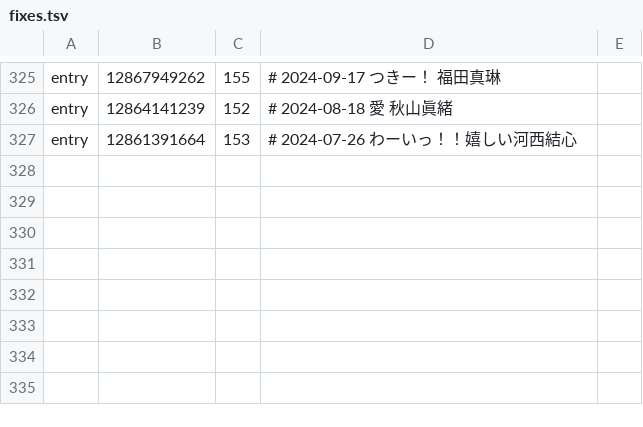
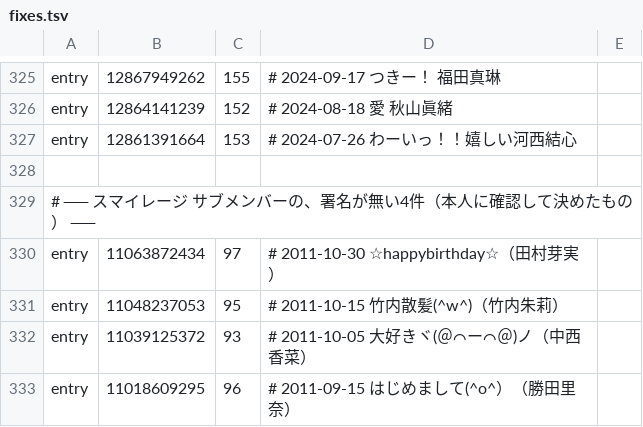
Before and after one commit to yxmxgxn/hello-ameblo, a TSV file: crawler/fixes.tsv, drawn as a sheet; only a part is shown, gaps mark what is left out; the diff names each change by its address in the sheet, - before the commit and + after, or states it on an @@ line.

```diff
--- a/crawler/fixes.tsv
+++ b/crawler/fixes.tsv
+row 328: (empty)
+row 329: # ── スマイレージ サブメンバーの、署名が無い4件（本人に確認して決めたもの） ──
+row 330: entry | 11063872434 | 97 | # 2011-10-30 ☆happybirthday☆（田村芽実）
+row 331: entry | 11048237053 | 95 | # 2011-10-15 竹内散髪(^w^)（竹内朱莉）
+row 332: entry | 11039125372 | 93 | # 2011-10-05 大好きヾ(＠⌒ー⌒＠)ノ（中西香菜）
+row 333: entry | 11018609295 | 96 | # 2011-09-15 はじめまして(^o^）（勝田里奈）
```
Also changed, not shown: 1 other file.
